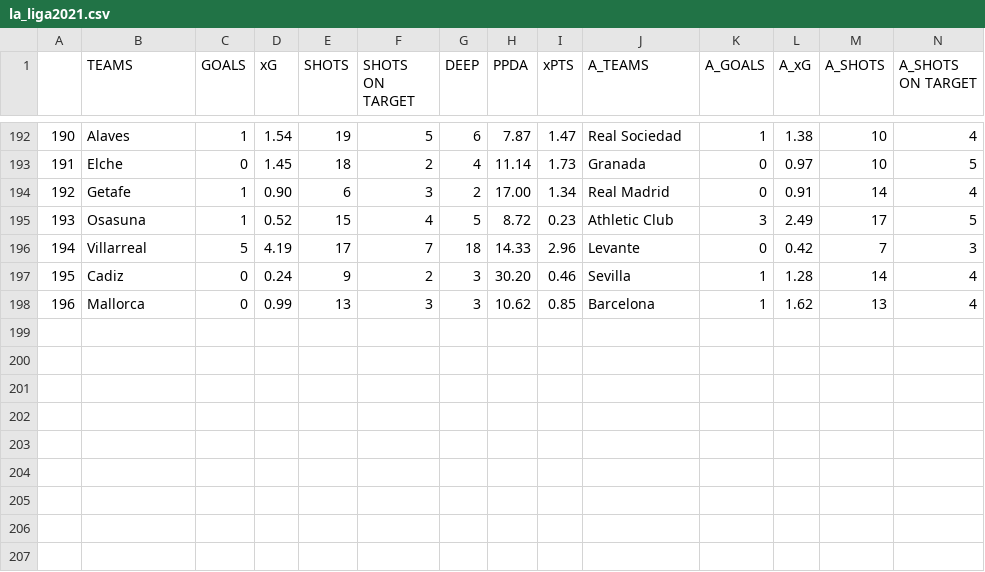
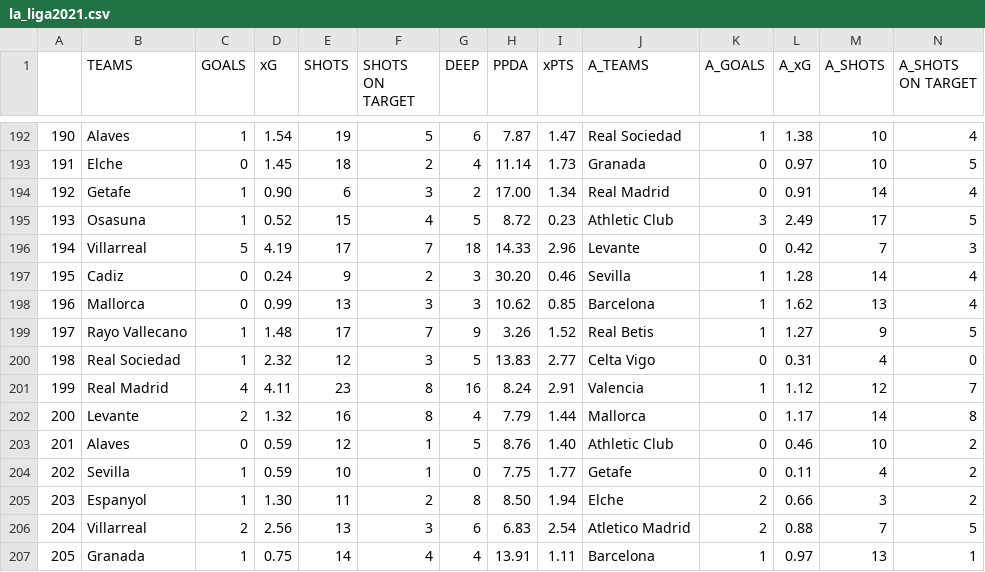
Before and after one commit to mgebele/football_stats, a CSV file: xg/la_liga2021.csv, drawn as a sheet; only a part is shown, gaps mark what is left out; rows hold the shown columns only; the diff names each change by its address in the sheet, - before the commit and + after, or states it on an @@ line.

```diff
--- a/xg/la_liga2021.csv
+++ b/xg/la_liga2021.csv
+row 199: 197 | Rayo Vallecano | 1 | 1.48 | 17 | 7 | 9 | 3.26 | 1.52 | Real Betis | 1 | 1.27 | 9 | 5
+row 200: 198 | Real Sociedad | 1 | 2.32 | 12 | 3 | 5 | 13.83 | 2.77 | Celta Vigo | 0 | 0.31 | 4 | 0
+row 201: 199 | Real Madrid | 4 | 4.11 | 23 | 8 | 16 | 8.24 | 2.91 | Valencia | 1 | 1.12 | 12 | 7
+row 202: 200 | Levante | 2 | 1.32 | 16 | 8 | 4 | 7.79 | 1.44 | Mallorca | 0 | 1.17 | 14 | 8
+row 203: 201 | Alaves | 0 | 0.59 | 12 | 1 | 5 | 8.76 | 1.40 | Athletic Club | 0 | 0.46 | 10 | 2
+row 204: 202 | Sevilla | 1 | 0.59 | 10 | 1 | 0 | 7.75 | 1.77 | Getafe | 0 | 0.11 | 4 | 2
+row 205: 203 | Espanyol | 1 | 1.30 | 11 | 2 | 8 | 8.50 | 1.94 | Elche | 2 | 0.66 | 3 | 2
+row 206: 204 | Villarreal | 2 | 2.56 | 13 | 3 | 6 | 6.83 | 2.54 | Atletico Madrid | 2 | 0.88 | 7 | 5
+row 207: 205 | Granada | 1 | 0.75 | 14 | 4 | 4 | 13.91 | 1.11 | Barcelona | 1 | 0.97 | 13 | 1
```
Also changed, not shown: xg/bundesliga2021.csv, xg/ligue_12021.csv, 1 other file.
